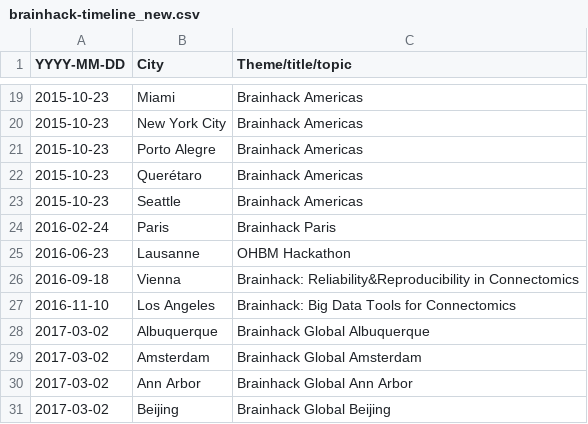
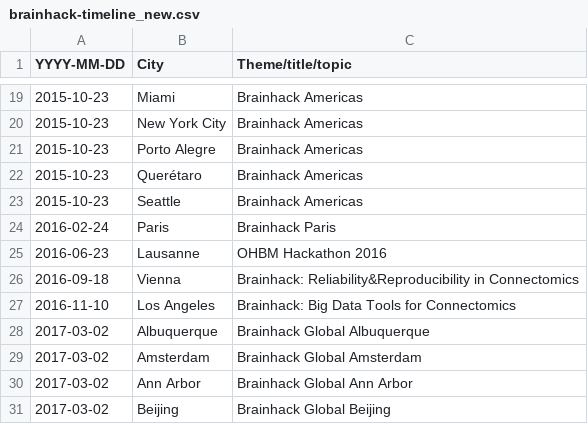
Before and after one commit to brainhackorg/brainhack_jupyter_book, a CSV file: data/brainhack-timeline_new.csv, drawn as a sheet; only a part is shown, gaps mark what is left out; the diff covers the shown part only.

```diff
--- a/data/brainhack-timeline_new.csv
+++ b/data/brainhack-timeline_new.csv
@@ -24,3 +24,3 @@ YYYY-MM-DD,City,Theme/title/topic
 2016-02-24,Paris,Brainhack Paris
-2016-06-23,Lausanne,OHBM Hackathon
+2016-06-23,Lausanne,OHBM Hackathon 2016
 2016-09-18,Vienna,Brainhack: Reliability&Reproducibility in Connectomics
```
Also changed, not shown: 1 added row, 1 removed row and 6 edited cells elsewhere in this file, 4 other files.
